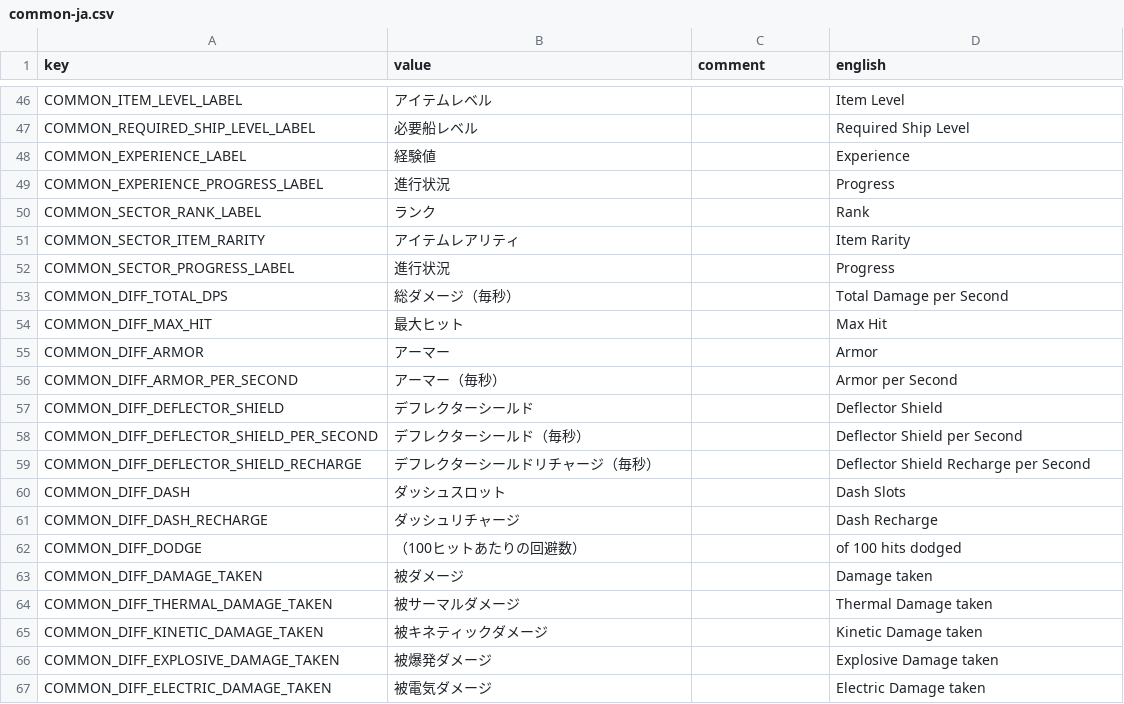
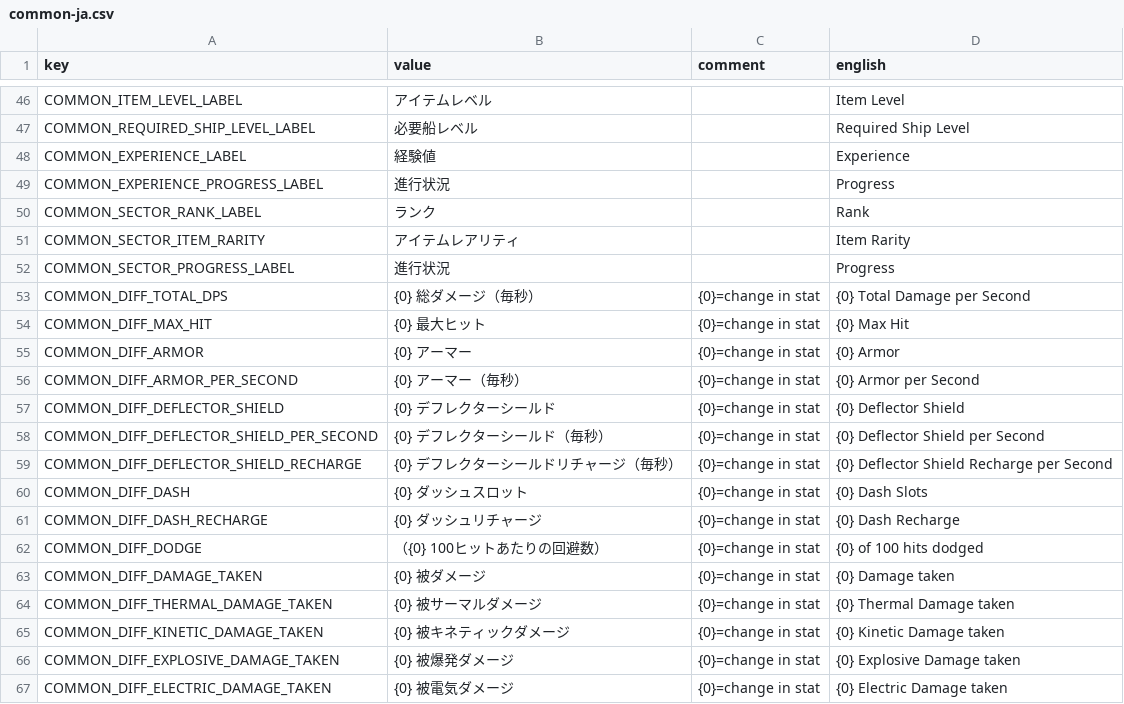
Before and after one commit to casid/astroloot-localization, a CSV file: ja/common-ja.csv, drawn as a sheet; only a part is shown, gaps mark what is left out; the diff covers the shown part only.

```diff
--- a/ja/common-ja.csv
+++ b/ja/common-ja.csv
@@ -52,16 +52,16 @@ COMMON_SECTOR_ITEM_RARITY,"アイテムレアリティ","","Item Rarity"
 COMMON_SECTOR_PROGRESS_LABEL,"進行状況","","Progress"
-COMMON_DIFF_TOTAL_DPS,"総ダメージ（毎秒）","","Total Damage per Second"
-COMMON_DIFF_MAX_HIT,"最大ヒット","","Max Hit"
-COMMON_DIFF_ARMOR,"アーマー","","Armor"
-COMMON_DIFF_ARMOR_PER_SECOND,"アーマー（毎秒）","","Armor per Second"
-COMMON_DIFF_DEFLECTOR_SHIELD,"デフレクターシールド","","Deflector Shield"
-COMMON_DIFF_DEFLECTOR_SHIELD_PER_SECOND,"デフレクターシールド（毎秒）","","Deflector Shield per Second"
-COMMON_DIFF_DEFLECTOR_SHIELD_RECHARGE,"デフレクターシールドリチャージ（毎秒）","","Deflector Shield Recharge per Second"
-COMMON_DIFF_DASH,"ダッシュスロット","","Dash Slots"
-COMMON_DIFF_DASH_RECHARGE,"ダッシュリチャージ","","Dash Recharge"
-COMMON_DIFF_DODGE,"（100ヒットあたりの回避数）","","of 100 hits dodged"
-COMMON_DIFF_DAMAGE_TAKEN,"被ダメージ","","Damage taken"
-COMMON_DIFF_THERMAL_DAMAGE_TAKEN,"被サーマルダメージ","","Thermal Damage taken"
-COMMON_DIFF_KINETIC_DAMAGE_TAKEN,"被キネティックダメージ","","Kinetic Damage taken"
-COMMON_DIFF_EXPLOSIVE_DAMAGE_TAKEN,"被爆発ダメージ","","Explosive Damage taken"
-COMMON_DIFF_ELECTRIC_DAMAGE_TAKEN,"被電気ダメージ","","Electric Damage taken"
+COMMON_DIFF_TOTAL_DPS,"{0} 総ダメージ（毎秒）","{0}=change in stat","{0} Total Damage per Second"
+COMMON_DIFF_MAX_HIT,"{0} 最大ヒット","{0}=change in stat","{0} Max Hit"
+COMMON_DIFF_ARMOR,"{0} アーマー","{0}=change in stat","{0} Armor"
+COMMON_DIFF_ARMOR_PER_SECOND,"{0} アーマー（毎秒）","{0}=change in stat","{0} Armor per Second"
+COMMON_DIFF_DEFLECTOR_SHIELD,"{0} デフレクターシールド","{0}=change in stat","{0} Deflector Shield"
+COMMON_DIFF_DEFLECTOR_SHIELD_PER_SECOND,"{0} デフレクターシールド（毎秒）","{0}=change in stat","{0} Deflector Shield per Second"
+COMMON_DIFF_DEFLECTOR_SHIELD_RECHARGE,"{0} デフレクターシールドリチャージ（毎秒）","{0}=change in stat","{0} Deflector Shield Recharge per Second"
+COMMON_DIFF_DASH,"{0} ダッシュスロット","{0}=change in stat","{0} Dash Slots"
+COMMON_DIFF_DASH_RECHARGE,"{0} ダッシュリチャージ","{0}=change in stat","{0} Dash Recharge"
+COMMON_DIFF_DODGE,"（{0} 100ヒットあたりの回避数）","{0}=change in stat","{0} of 100 hits dodged"
+COMMON_DIFF_DAMAGE_TAKEN,"{0} 被ダメージ","{0}=change in stat","{0} Damage taken"
+COMMON_DIFF_THERMAL_DAMAGE_TAKEN,"{0} 被サーマルダメージ","{0}=change in stat","{0} Thermal Damage taken"
+COMMON_DIFF_KINETIC_DAMAGE_TAKEN,"{0} 被キネティックダメージ","{0}=change in stat","{0} Kinetic Damage taken"
+COMMON_DIFF_EXPLOSIVE_DAMAGE_TAKEN,"{0} 被爆発ダメージ","{0}=change in stat","{0} Explosive Damage taken"
+COMMON_DIFF_ELECTRIC_DAMAGE_TAKEN,"{0} 被電気ダメージ","{0}=change in stat","{0} Electric Damage taken"
```
Also changed, not shown: 33 edited cells elsewhere in this file, de/common-de.csv, ja/item-ja.csv, 7 other files.
